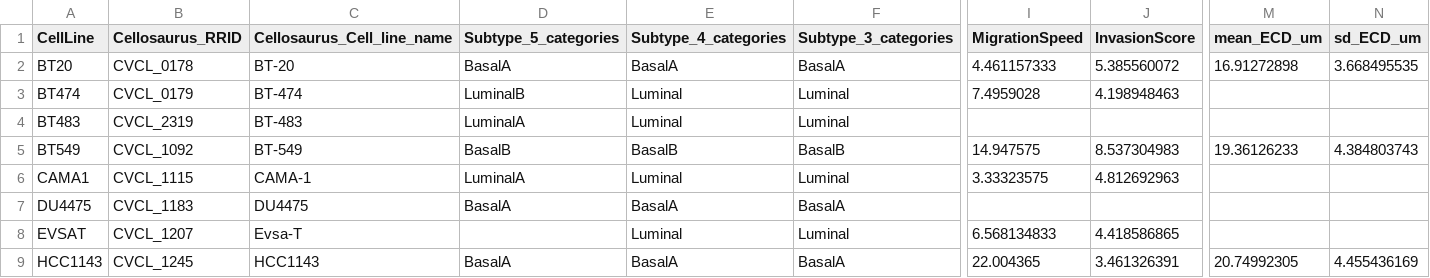
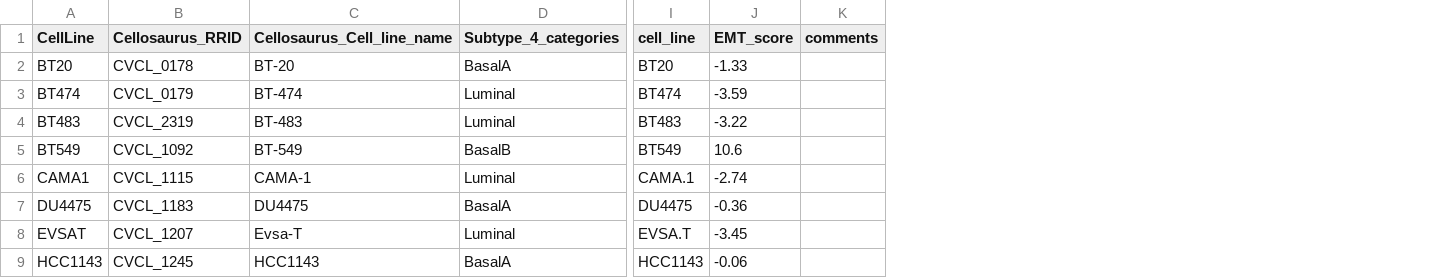
Before and after one commit to LACDR-CDS/Leegwater_metabolomics, a CSV file: data/cell_line_metadata.csv, drawn as a sheet; only a part is shown, gaps mark what is left out; removed rows and columns are numbered as before the commit, all else as after; the diff names each change by its address in the sheet, - before the commit and + after, or states it on an @@ line.

Commit message:
Updates Figure 1 after peer review comments

```diff
--- a/data/cell_line_metadata.csv
+++ b/data/cell_line_metadata.csv
-column D (Subtype_5_categories), rows 2-9: BasalA | LuminalB | LuminalA | BasalB | LuminalA | BasalA |  | BasalA
-column F (Subtype_3_categories), rows 2-9: BasalA | Luminal | Luminal | BasalB | Luminal | BasalA | Luminal | BasalA
-column I (MigrationSpeed), rows 2-9: 4.461157333 | 7.4959028 |  | 14.947575 | 3.33323575 |  | 6.568134833 | 22.004365
-column J (InvasionScore), rows 2-9: 5.385560072 | 4.198948463 |  | 8.537304983 | 4.812692963 |  | 4.418586865 | 3.461326391
-column M (mean_ECD_um), rows 2-9: 16.91272898 |  |  | 19.36126233 |  |  |  | 20.74992305
-column N (sd_ECD_um), rows 2-9: 3.668495535 |  |  | 4.384803743 |  |  |  | 4.455436169
+column I (cell_line), rows 2-9: BT20 | BT474 | BT483 | BT549 | CAMA.1 | DU4475 | EVSA.T | HCC1143
+column J (EMT_score), rows 2-9: -1.33 | -3.59 | -3.22 | 10.6 | -2.74 | -0.36 | -3.45 | -0.06
+column K (comments), empty
```
Also changed, not shown: 3 other files.
